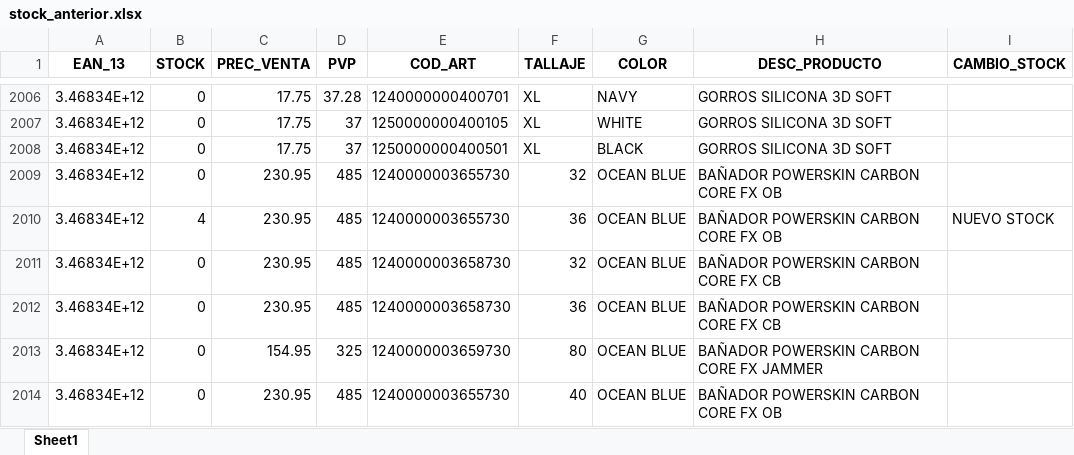
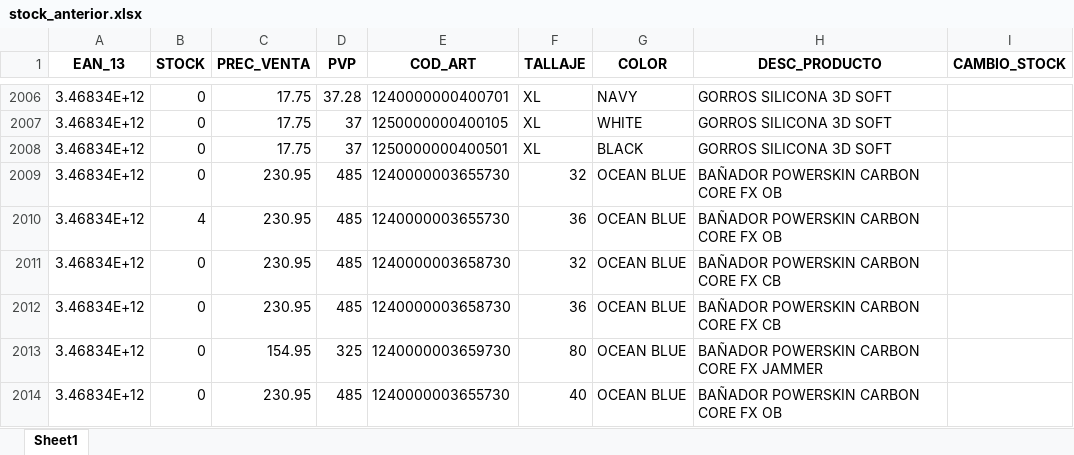
Before and after one commit to diazvjuanjo/stock_alert, an Excel workbook: stock_anterior.xlsx, sheet Sheet1, drawn as a sheet; only a part is shown, gaps mark what is left out; values as stored, in another font and other column widths than the file's, no borders; the diff covers the shown part only; the diff names each change by its address in the sheet, - before the commit and + after, or states it on an @@ line.

```diff
--- a/stock_anterior.xlsx (sheet Sheet1)
+++ b/stock_anterior.xlsx (sheet Sheet1)
-I2010 (CAMBIO_STOCK): NUEVO STOCK
+I2010 (CAMBIO_STOCK): (empty)
```
Also changed, not shown: 40 edited cells elsewhere in this sheet.
